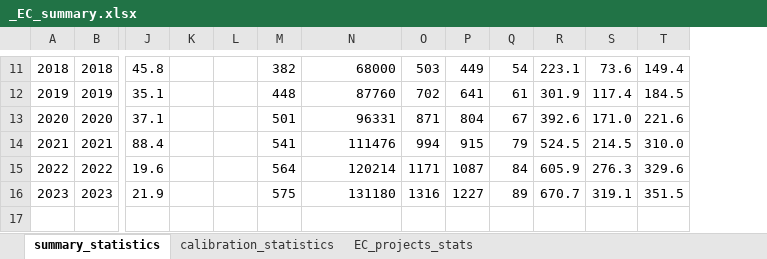
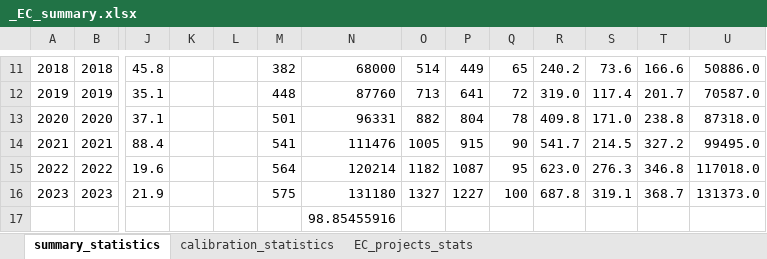
Before and after one commit to NEON-Research/Energy-community-potential-model, an Excel workbook: Energy community potential model/_EC_summary.xlsx, sheet summary_statistics, drawn as a sheet; only a part is shown, gaps mark what is left out; values as stored, in another font and other column widths than the file's, no borders; charts and pictures not drawn; rows hold the shown columns only; the diff covers the shown part only; the diff names each change by its address in the sheet, - before the commit and + after, or states it on an @@ line.

```diff
--- a/Energy community potential model/_EC_summary.xlsx (sheet summary_statistics)
+++ b/Energy community potential model/_EC_summary.xlsx (sheet summary_statistics)
+column U, rows 11-16: 50886.0 | 70587.0 | 87318.0 | 99495.0 | 117018.0 | 131373.0
-O11: 503
+O11: 514
-Q11: 54
+Q11: 65
-R11: 223.1
+R11: 240.2
-T11: 149.4
+T11: 166.6
-O12: 702
+O12: 713
-Q12: 61
+Q12: 72
-R12: 301.9
+R12: 319.0
-T12: 184.5
+T12: 201.7
-O13: 871
+O13: 882
-Q13: 67
+Q13: 78
-R13: 392.6
+R13: 409.8
-T13: 221.6
+T13: 238.8
-O14: 994
+O14: 1005
-Q14: 79
+Q14: 90
-R14: 524.5
+R14: 541.7
-T14: 310.0
+T14: 327.2
-O15: 1171
+O15: 1182
-Q15: 84
+Q15: 95
-R15: 605.9
+R15: 623.0
-T15: 329.6
+T15: 346.8
-O16: 1316
+O16: 1327
-Q16: 89
+Q16: 100
-R16: 670.7
+R16: 687.8
-T16: 351.5
+T16: 368.7
+row 17:  |  |  |  |  |  | 98.85455916
```
Also changed, not shown: 28 edited cells elsewhere in this sheet, sheet calibration_statistics, formulas that keep their value, charts or pictures, Energy community potential model/_calibration_results.xlsx, Energy community potential model/_energy_communities.xlsx, 1 other file.
